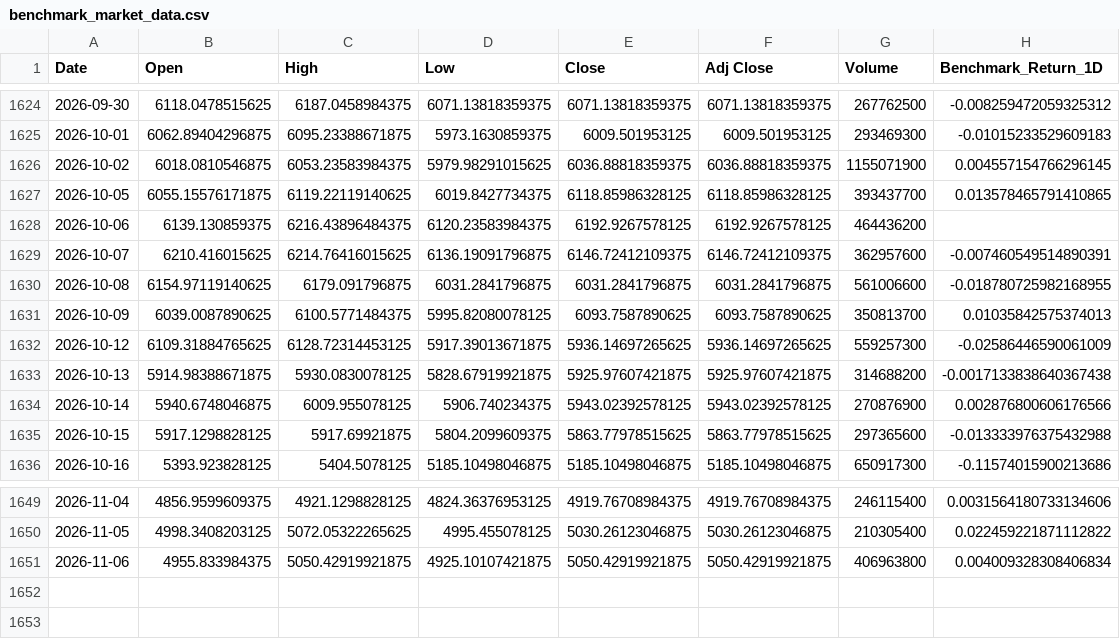
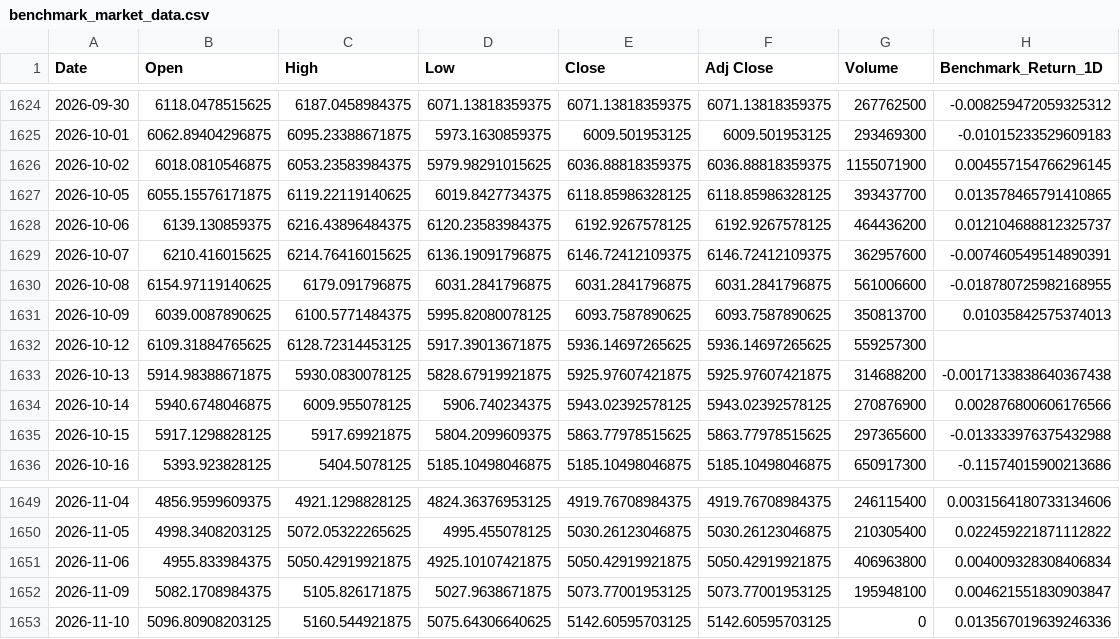
Before and after one commit to sekarwidhastri/stock-market-recommendation, a CSV file: data/raw/benchmark_market_data.csv, drawn as a sheet; only a part is shown, gaps mark what is left out.

```diff
--- a/data/raw/benchmark_market_data.csv
+++ b/data/raw/benchmark_market_data.csv
@@ -1627,3 +1627,3 @@ Date,Open,High,Low,Close,Adj Close,Volume,Benchmark_Return_1D
 2026-10-05,6055.15576171875,6119.22119140625,6019.8427734375,6118.85986328125,6118.85986328125,393437700,0.013578465791410865
-2026-10-06,6139.130859375,6216.43896484375,6120.23583984375,6192.9267578125,6192.9267578125,464436200,
+2026-10-06,6139.130859375,6216.43896484375,6120.23583984375,6192.9267578125,6192.9267578125,464436200,0.012104688812325737
 2026-10-07,6210.416015625,6214.76416015625,6136.19091796875,6146.72412109375,6146.72412109375,362957600,-0.007460549514890391
@@ -1631,3 +1631,3 @@ Date,Open,High,Low,Close,Adj Close,Volume,Benchmark_Return_1D
 2026-10-09,6039.0087890625,6100.5771484375,5995.82080078125,6093.7587890625,6093.7587890625,350813700,0.01035842575374013
-2026-10-12,6109.31884765625,6128.72314453125,5917.39013671875,5936.14697265625,5936.14697265625,559257300,-0.02586446590061009
+2026-10-12,6109.31884765625,6128.72314453125,5917.39013671875,5936.14697265625,5936.14697265625,559257300,
 2026-10-13,5914.98388671875,5930.0830078125,5828.67919921875,5925.97607421875,5925.97607421875,314688200,-0.0017133838640367438
@@ -1651 +1651,3 @@ Date,Open,High,Low,Close,Adj Close,Volume,Benchmark_Return_1D
 2026-11-06,4955.833984375,5050.42919921875,4925.10107421875,5050.42919921875,5050.42919921875,406963800,0.004009328308406834
+2026-11-09,5082.1708984375,5105.826171875,5027.9638671875,5073.77001953125,5073.77001953125,195948100,0.004621551830903847
+2026-11-10,5096.80908203125,5160.544921875,5075.64306640625,5142.60595703125,5142.60595703125,0,0.013567019639246336
```
Also changed, not shown: data/processed/advanced_quant_metrics.csv, data/processed/latest_alpha_recommendations_dividend.csv, 10 other files.
